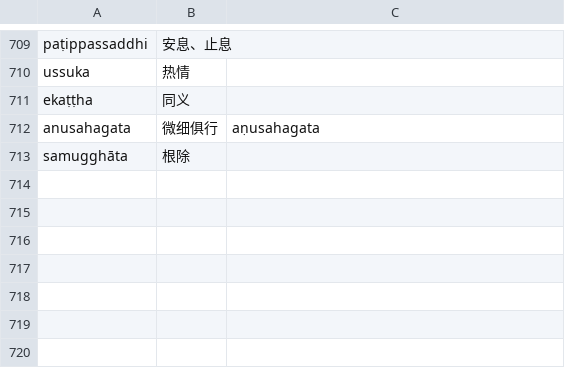
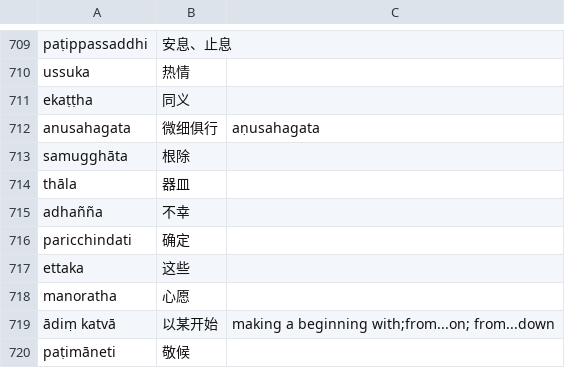
Before and after one commit to jhintr/nirutti, a CSV file: pada.csv, drawn as a sheet; only a part is shown, gaps mark what is left out; the diff names each change by its address in the sheet, - before the commit and + after, or states it on an @@ line.

Commit message:
update dict

```diff
--- a/pada.csv
+++ b/pada.csv
+row 714: thāla | 器皿
+row 715: adhañña | 不幸
+row 716: paricchindati | 确定
+row 717: ettaka | 这些
+row 718: manoratha | 心愿
+row 719: ādiṃ katvā | 以某开始 | making a beginning with;from...on; from...down
+row 720: paṭimāneti | 敬候
```
